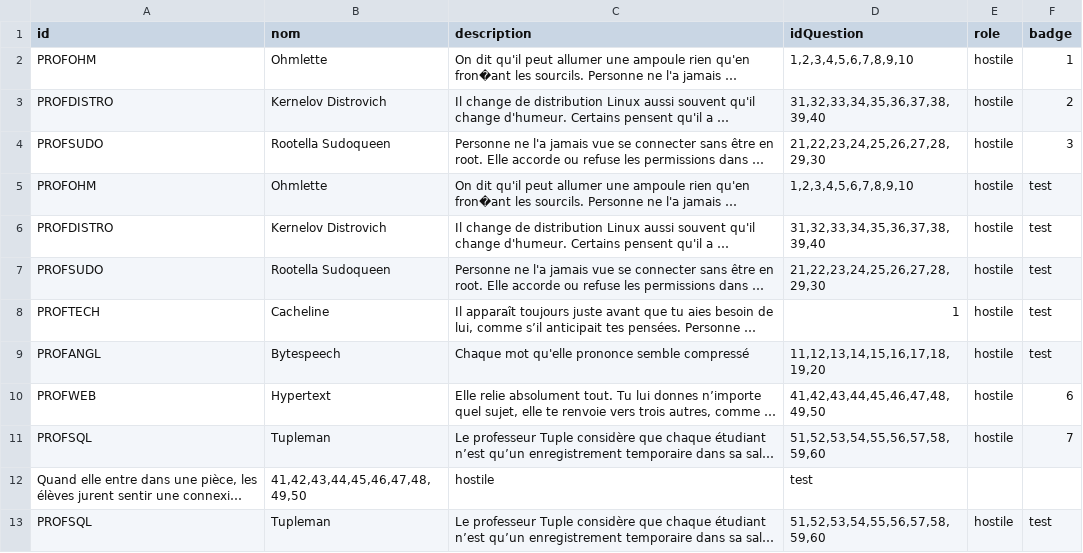
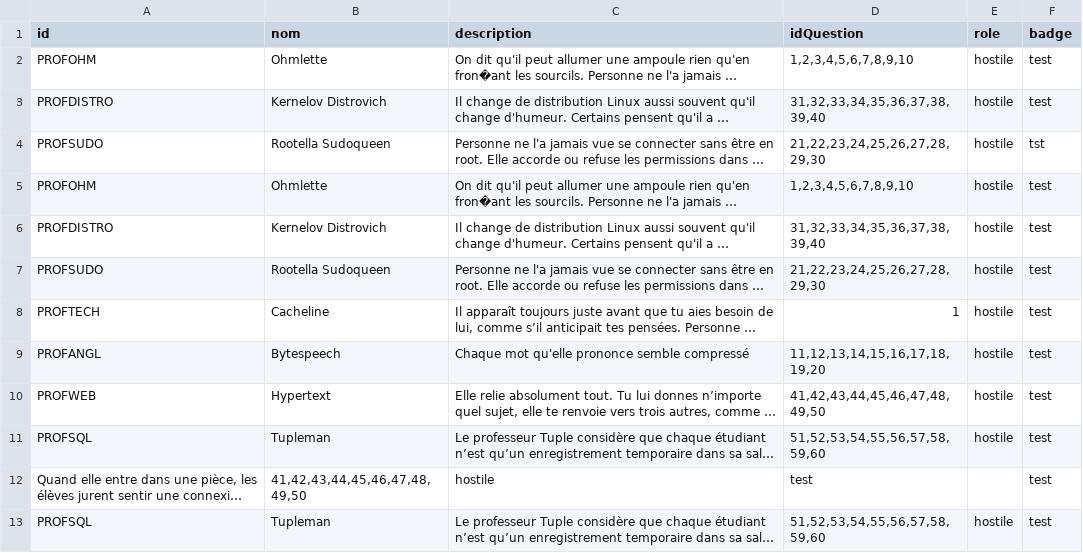
Before and after one commit to EkssTV/Team-Seconde-Sess, a CSV file: game/npc/npc_data3.csv, drawn as a sheet; only a part is shown; long unchanged cells end in …; the diff names each change by its address in the sheet, - before the commit and + after, or states it on an @@ line.

```diff
--- a/game/npc/npc_data3.csv
+++ b/game/npc/npc_data3.csv
-F2 (badge): 1
+F2 (badge): test
-F3 (badge): 2
+F3 (badge): test
-F4 (badge): 3
+F4 (badge): tst
-F10 (badge): 6
+F10 (badge): test
-F11 (badge): 7
+F11 (badge): test
-F12 (badge): (empty)
+F12 (badge): test
```
